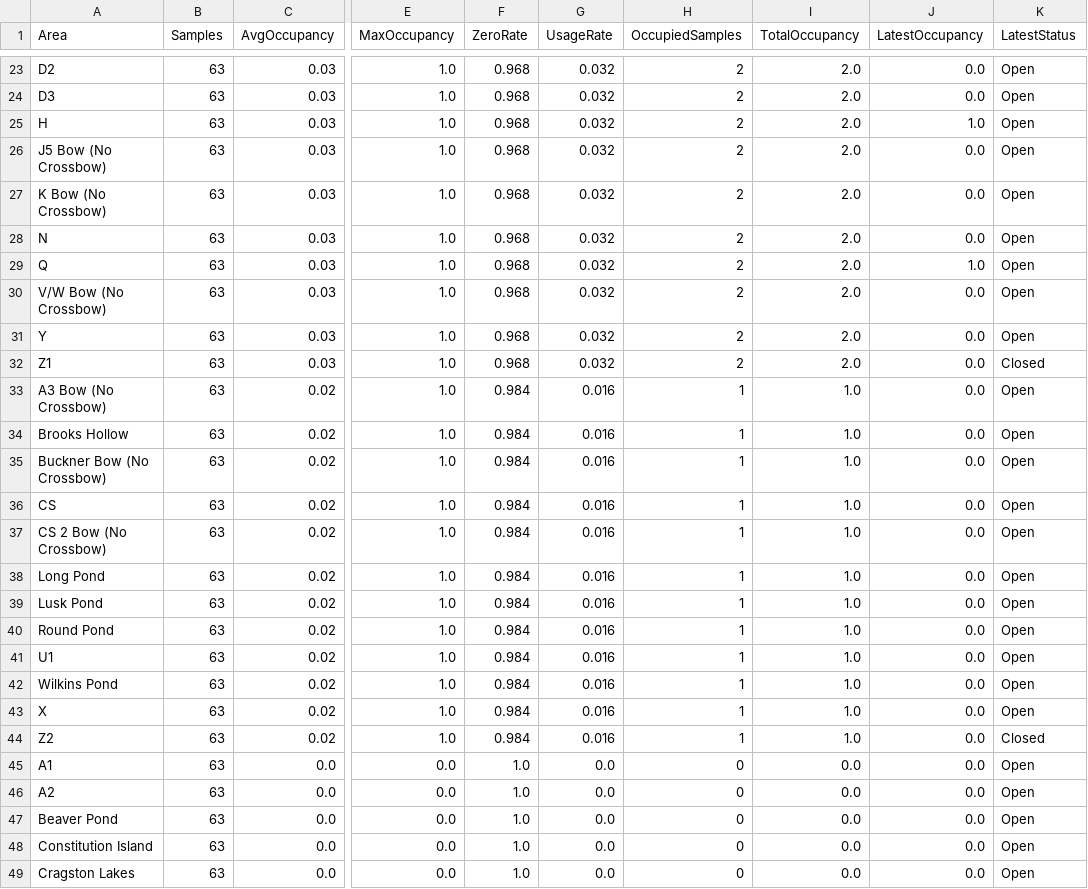
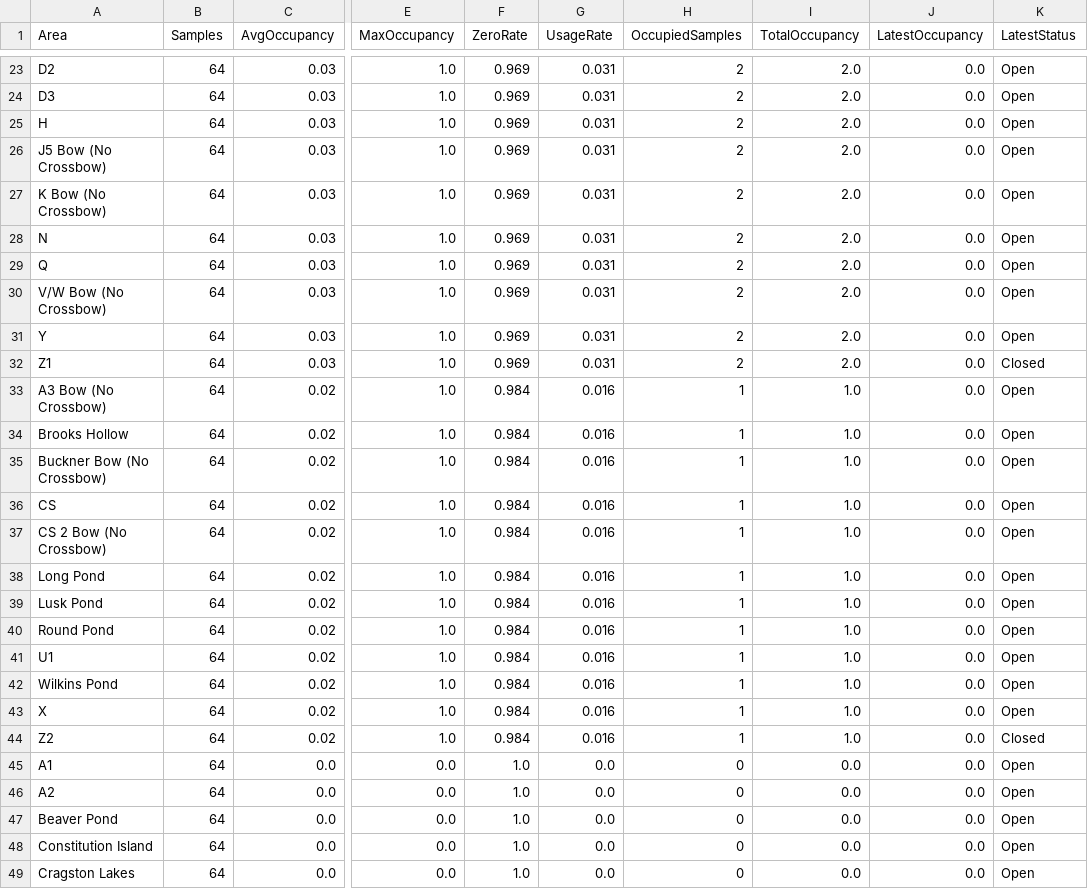
Before and after one commit to devoncal77/isportsman-occupancy-agent, a CSV file: area_summary.csv, drawn as a sheet; only a part is shown, gaps mark what is left out; the diff covers the shown part only; the diff names each change by its address in the sheet, - before the commit and + after, or states it on an @@ line.

```diff
--- a/area_summary.csv
+++ b/area_summary.csv
-B23:B49 (Samples): 63
+B23:B49 (Samples): 64
-F23:F32 (ZeroRate): 0.968
+F23:F32 (ZeroRate): 0.969
-G23:G32 (UsageRate): 0.032
+G23:G32 (UsageRate): 0.031
-J25 (LatestOccupancy): 1.0
+J25 (LatestOccupancy): 0.0
-J29 (LatestOccupancy): 1.0
+J29 (LatestOccupancy): 0.0
```
Also changed, not shown: 2 added rows, 2 removed rows and 83 edited cells elsewhere in this file, latest_snapshot.csv, 2 other files.
